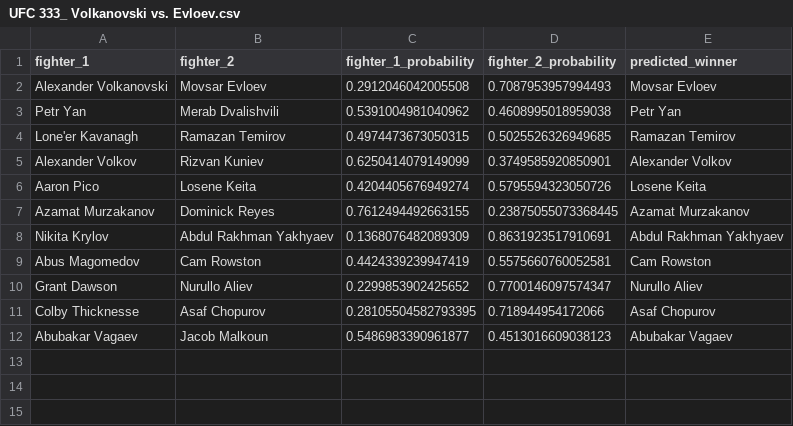
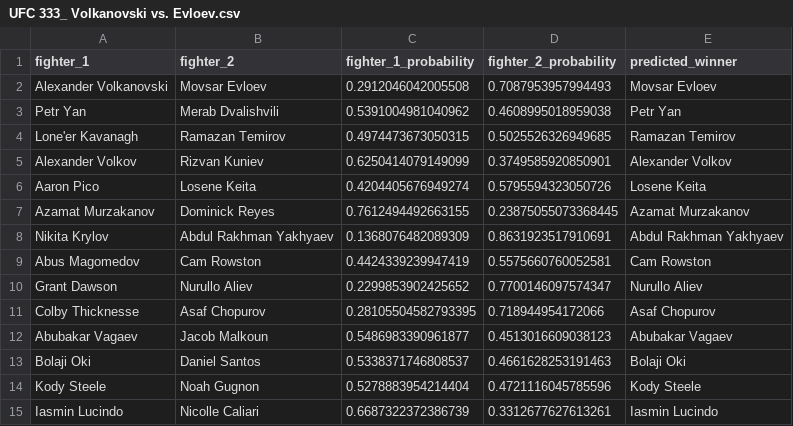
Before and after one commit to kshoker12/UFC-Fight-Predictor, a CSV file: predictions/UFC 333_ Volkanovski vs. Evloev.csv, drawn as a sheet; the diff names each change by its address in the sheet, - before the commit and + after, or states it on an @@ line.

```diff
--- a/predictions/UFC 333_ Volkanovski vs. Evloev.csv
+++ b/predictions/UFC 333_ Volkanovski vs. Evloev.csv
+row 13: Bolaji Oki | Daniel Santos | 0.5338371746808537 | 0.4661628253191463 | Bolaji Oki
+row 14: Kody Steele | Noah Gugnon | 0.5278883954214404 | 0.4721116045785596 | Kody Steele
+row 15: Iasmin Lucindo | Nicolle Caliari | 0.6687322372386739 | 0.3312677627613261 | Iasmin Lucindo
```
Also changed, not shown: 1 other file.
